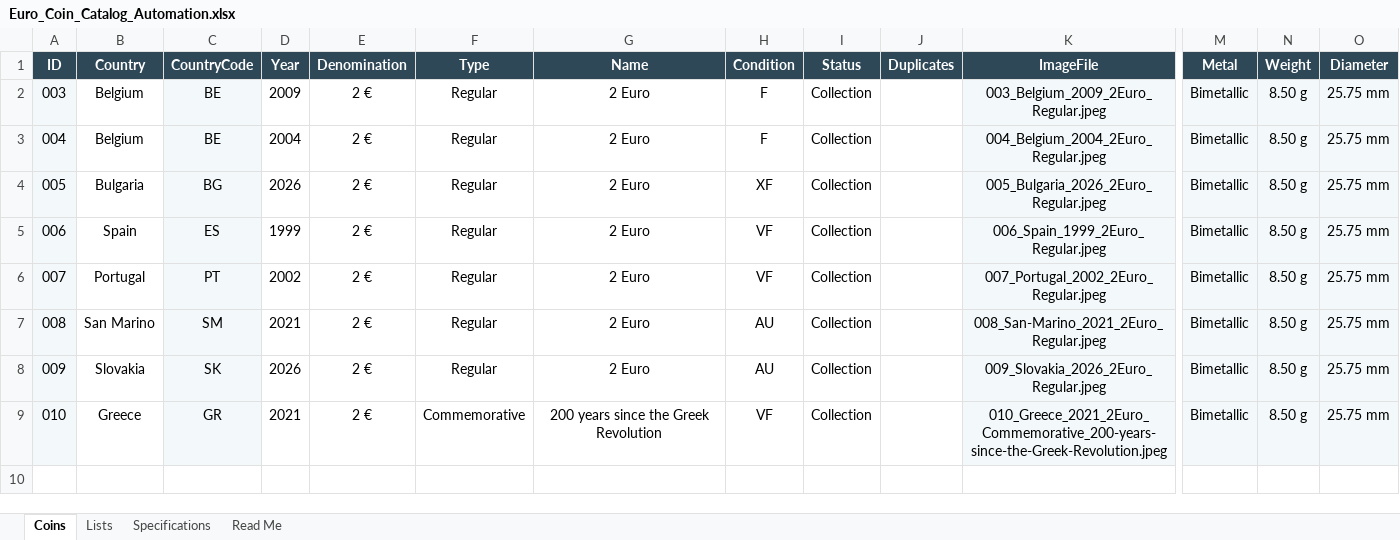
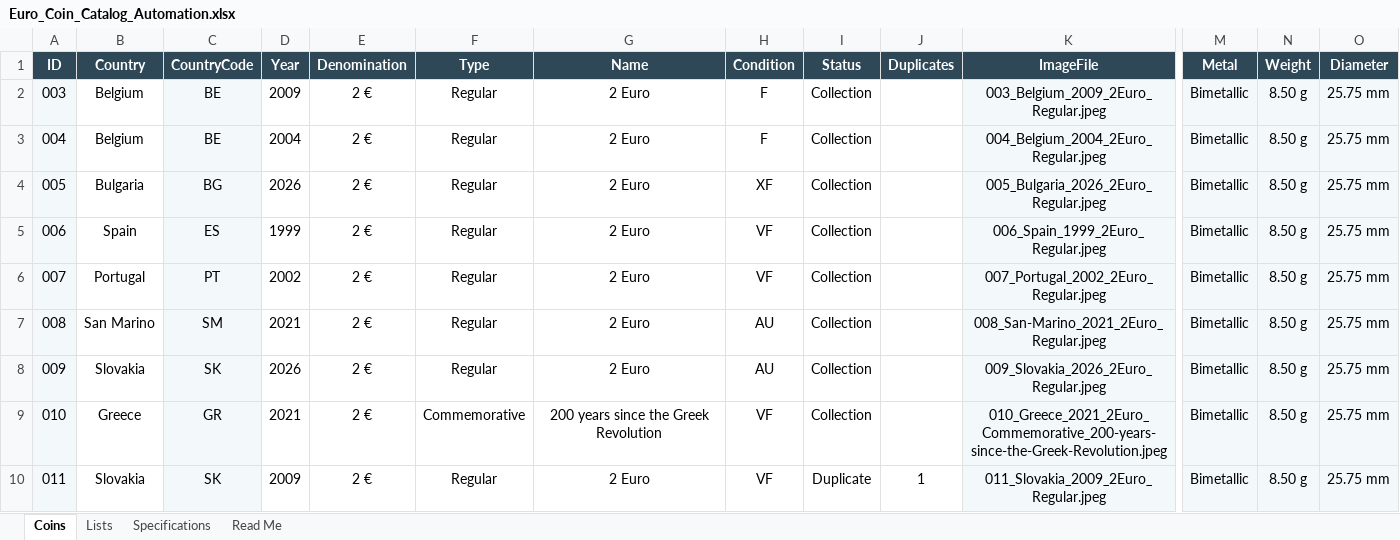
Before and after one commit to coins-mp/coins-mp.github.io, an Excel workbook: data/Euro_Coin_Catalog_Automation.xlsx, sheet Coins, drawn as a sheet; only a part is shown, gaps mark what is left out; values as stored, in another font and other column widths than the file's, no borders; conditional formats not drawn; rows hold the shown columns only; the diff names each change by its address in the sheet, - before the commit and + after, or states it on an @@ line.

```diff
--- a/data/Euro_Coin_Catalog_Automation.xlsx (sheet Coins)
+++ b/data/Euro_Coin_Catalog_Automation.xlsx (sheet Coins)
+row 10: 011 | Slovakia | SK | 2009 | 2 € | Regular | 2 Euro | VF | Duplicate | 1 | 011_Slovakia_2009_2Euro_Regular.jpeg | Bimetallic | 8.50 g | 25.75 mm
```
Also changed, not shown: 1 other file.
